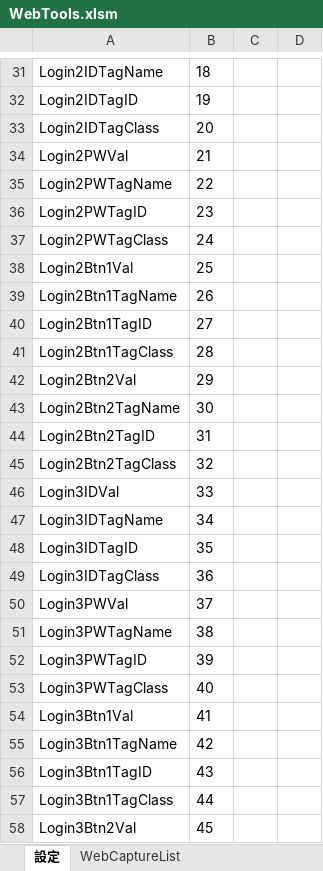
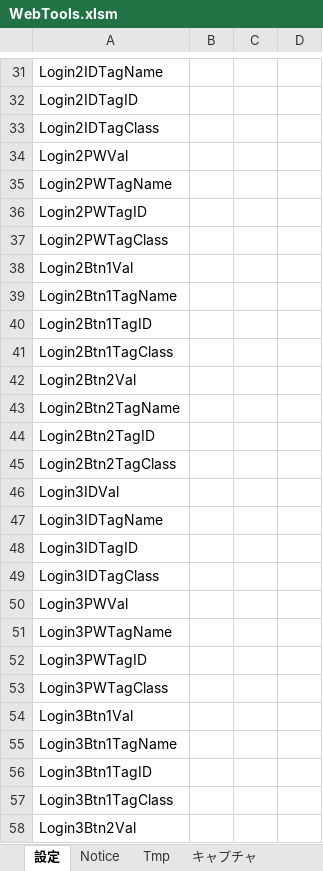
Before and after one commit to bkoizumi/webTools, an Excel workbook: WebTools.xlsm, sheet 設定, drawn as a sheet; only a part is shown, gaps mark what is left out; values as stored, in another font and other column widths than the file's, no borders; the diff covers the shown part only; the diff names each change by its address in the sheet, - before the commit and + after, or states it on an @@ line.

```diff
--- a/WebTools.xlsm (sheet 設定)
+++ b/WebTools.xlsm (sheet 設定)
-sheet tab: WebCaptureList
+sheet tab: キャプチャ
@@ sheet tab unhidden: Notice @@
+sheet tab: Tmp
-B31: 18
+B31: (empty)
-B32: 19
+B32: (empty)
-B33: 20
+B33: (empty)
-B34: 21
+B34: (empty)
-B35: 22
+B35: (empty)
-B36: 23
+B36: (empty)
-B37: 24
+B37: (empty)
-B38: 25
+B38: (empty)
-B39: 26
+B39: (empty)
-B40: 27
+B40: (empty)
-B41: 28
+B41: (empty)
-B42: 29
+B42: (empty)
-B43: 30
+B43: (empty)
-B44: 31
+B44: (empty)
-B45: 32
+B45: (empty)
-B46: 33
+B46: (empty)
-B47: 34
+B47: (empty)
-B48: 35
+B48: (empty)
-B49: 36
+B49: (empty)
-B50: 37
+B50: (empty)
-B51: 38
+B51: (empty)
-B52: 39
+B52: (empty)
-B53: 40
+B53: (empty)
-B54: 41
+B54: (empty)
-B55: 42
+B55: (empty)
-B56: 43
+B56: (empty)
-B57: 44
+B57: (empty)
-B58: 45
+B58: (empty)
```
Also changed, not shown: 58 edited cells elsewhere in this sheet, sheet キャプチャ, other sheet tabs, 4 other files.
